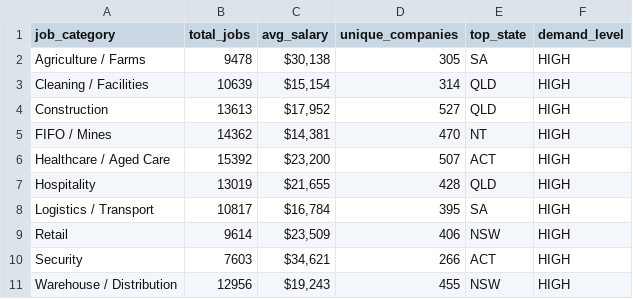
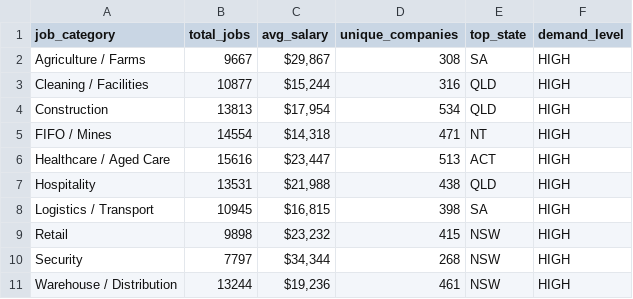
Before and after one commit to picaaart/Seekscrapper, a CSV file: data/category_stats.csv, drawn as a sheet.

```diff
--- a/data/category_stats.csv
+++ b/data/category_stats.csv
@@ -1,11 +1,11 @@
 job_category,total_jobs,avg_salary,unique_companies,top_state,demand_level
-Agriculture / Farms,9478,"$30,138",305,SA,HIGH
-Cleaning / Facilities,10639,"$15,154",314,QLD,HIGH
-Construction,13613,"$17,952",527,QLD,HIGH
-FIFO / Mines,14362,"$14,381",470,NT,HIGH
-Healthcare / Aged Care,15392,"$23,200",507,ACT,HIGH
-Hospitality,13019,"$21,655",428,QLD,HIGH
-Logistics / Transport,10817,"$16,784",395,SA,HIGH
-Retail,9614,"$23,509",406,NSW,HIGH
-Security,7603,"$34,621",266,ACT,HIGH
-Warehouse / Distribution,12956,"$19,243",455,NSW,HIGH
+Agriculture / Farms,9667,"$29,867",308,SA,HIGH
+Cleaning / Facilities,10877,"$15,244",316,QLD,HIGH
+Construction,13813,"$17,954",534,QLD,HIGH
+FIFO / Mines,14554,"$14,318",471,NT,HIGH
+Healthcare / Aged Care,15616,"$23,447",513,ACT,HIGH
+Hospitality,13531,"$21,988",438,QLD,HIGH
+Logistics / Transport,10945,"$16,815",398,SA,HIGH
+Retail,9898,"$23,232",415,NSW,HIGH
+Security,7797,"$34,344",268,NSW,HIGH
+Warehouse / Distribution,13244,"$19,236",461,NSW,HIGH
```
Also changed, not shown: data/location_stats.csv, data/monthly_trends.csv, 4 other files.
